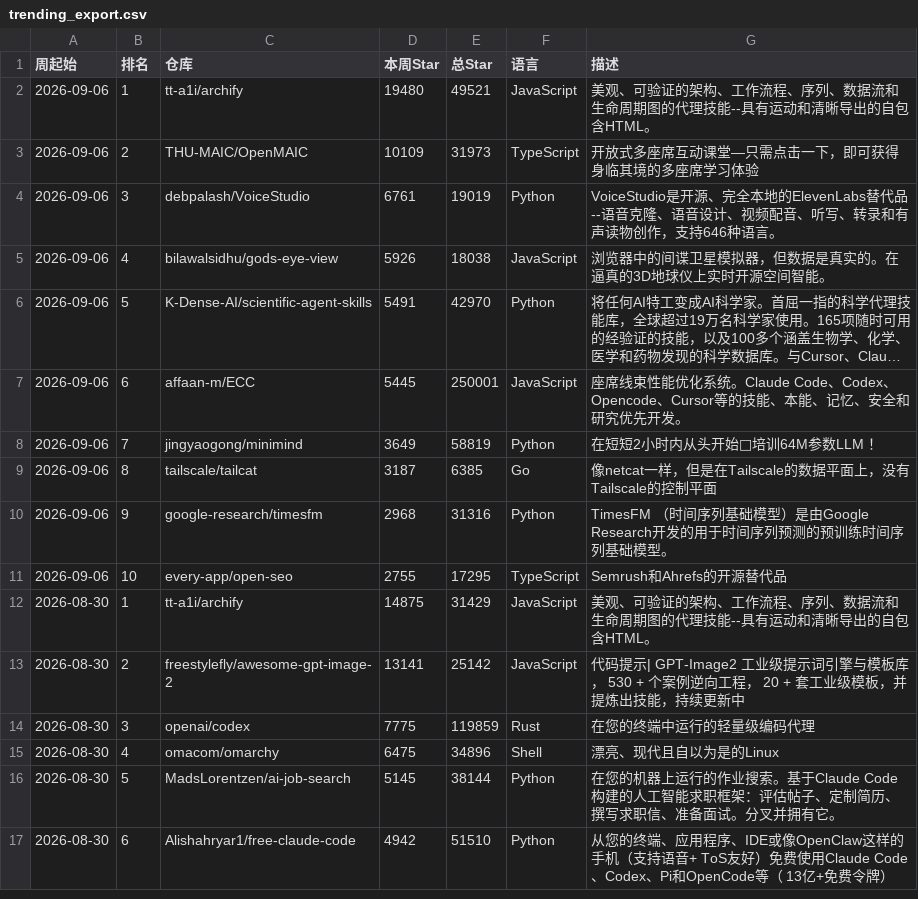
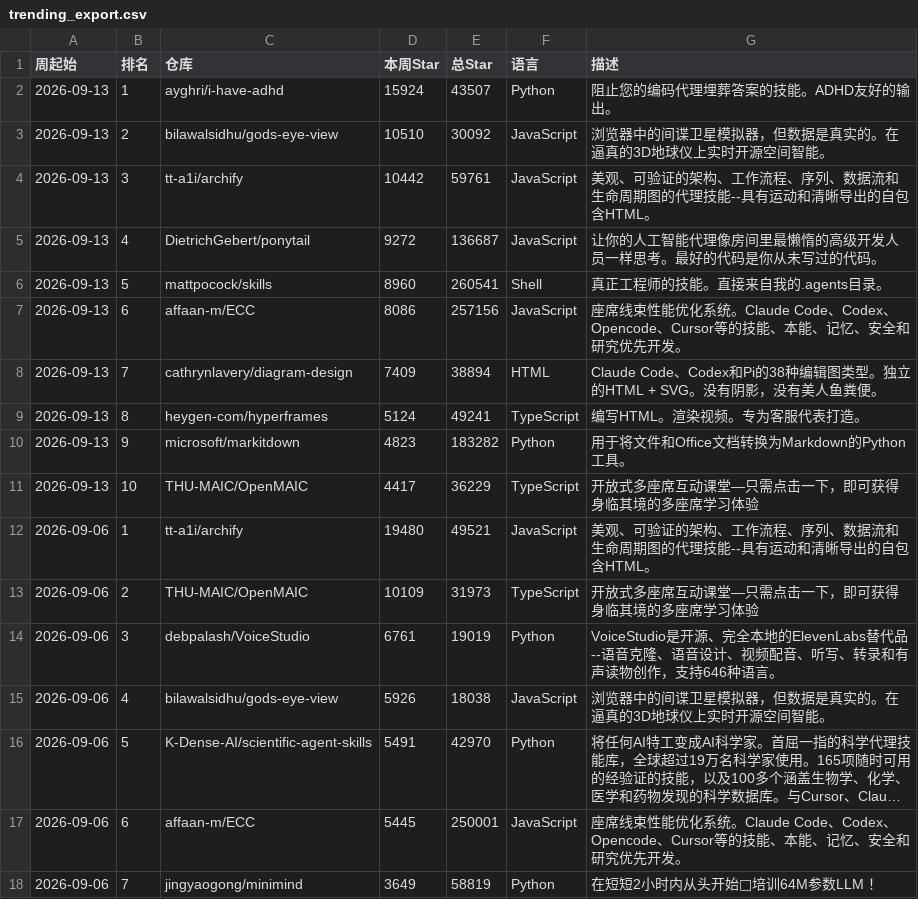
Before and after one commit to xiao0001680/weekly-trending, a CSV file: data/trending_export.csv, drawn as a sheet; only a part is shown; the shorter side is filled out with more unchanged rows; long unchanged cells end in …; the diff names each change by its address in the sheet, - before the commit and + after, or states it on an @@ line.

```diff
--- a/data/trending_export.csv
+++ b/data/trending_export.csv
+row 2: 2026-09-13 | 1 | ayghri/i-have-adhd | 15924 | 43507 | Python | 阻止您的编码代理埋葬答案的技能。ADHD友好的输出。
+row 3: 2026-09-13 | 2 | bilawalsidhu/gods-eye-view | 10510 | 30092 | JavaScript | 浏览器中的间谍卫星模拟器，但数据是真实的。在逼真的3D地球仪上实时开源空间智能。
+row 4: 2026-09-13 | 3 | tt-a1i/archify | 10442 | 59761 | JavaScript | 美观、可验证的架构、工作流程、序列、数据流和生命周期图的代理技能--具有运动和清晰导出的自包含HTML。
+row 5: 2026-09-13 | 4 | DietrichGebert/ponytail | 9272 | 136687 | JavaScript | 让你的人工智能代理像房间里最懒惰的高级开发人员一样思考。最好的代码是你从未写过的代码。
+row 6: 2026-09-13 | 5 | mattpocock/skills | 8960 | 260541 | Shell | 真正工程师的技能。直接来自我的.agents目录。
+row 7: 2026-09-13 | 6 | affaan-m/ECC | 8086 | 257156 | JavaScript | 座席线束性能优化系统。Claude Code、Codex、Opencode、Cursor等的技能、本能、记忆、安全和研究优先开发。
+row 8: 2026-09-13 | 7 | cathrynlavery/diagram-design | 7409 | 38894 | HTML | Claude Code、Codex和Pi的38种编辑图类型。独立的HTML + SVG。没有阴影，没有美人鱼粪便。
+row 9: 2026-09-13 | 8 | heygen-com/hyperframes | 5124 | 49241 | TypeScript | 编写HTML。渲染视频。专为客服代表打造。
+row 10: 2026-09-13 | 9 | microsoft/markitdown | 4823 | 183282 | Python | 用于将文件和Office文档转换为Markdown的Python工具。
+row 11: 2026-09-13 | 10 | THU-MAIC/OpenMAIC | 4417 | 36229 | TypeScript | 开放式多座席互动课堂—只需点击一下，即可获得身临其境的多座席学习体验
```
Also changed, not shown: 1 other file.
